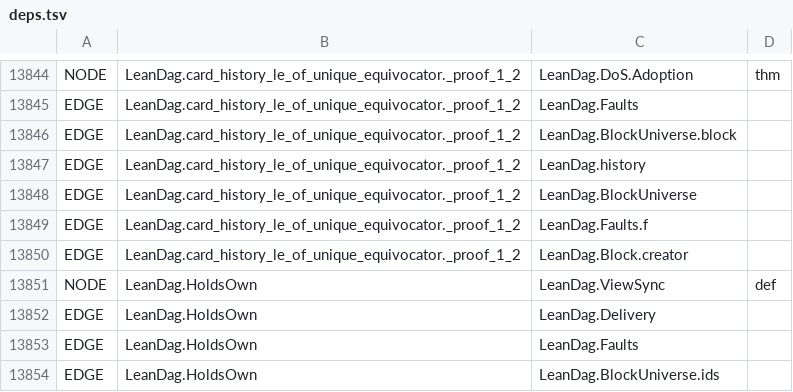
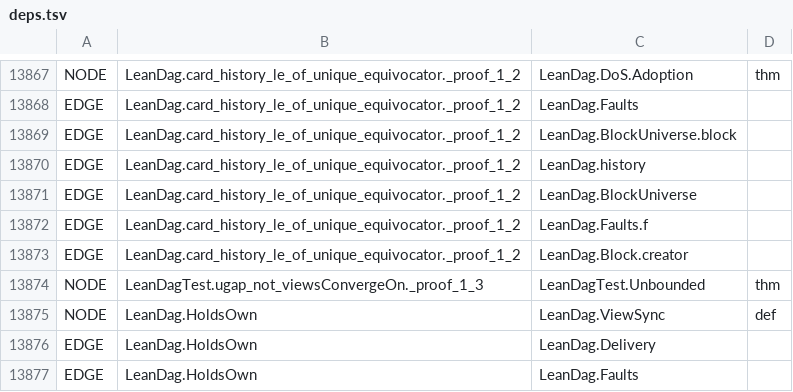
Before and after one commit to asonnino/lean-dag, a TSV file: docs/depgraph/deps.tsv, drawn as a sheet; only a part is shown, gaps mark what is left out; the shorter side is filled out with more unchanged rows; the diff covers the shown part only.

```diff
--- a/docs/depgraph/deps.tsv
+++ b/docs/depgraph/deps.tsv
@@ -13850,2 +13873,3 @@ EDGE	LeanDag.card_history_le_of_unique_equivocator._proof_1_2	LeanDag.Faults.f
 EDGE	LeanDag.card_history_le_of_unique_equivocator._proof_1_2	LeanDag.Block.creator
+NODE	LeanDagTest.ugap_not_viewsConvergeOn._proof_1_3	LeanDagTest.Unbounded	thm
 NODE	LeanDag.HoldsOwn	LeanDag.ViewSync	def
```
Also changed, not shown: 23 added rows elsewhere in this file, 2 other files.
